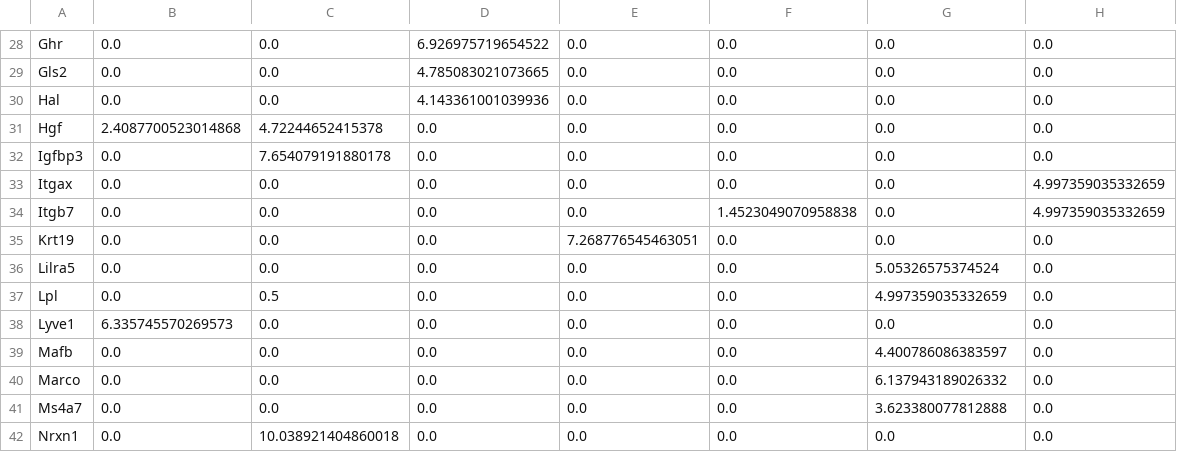
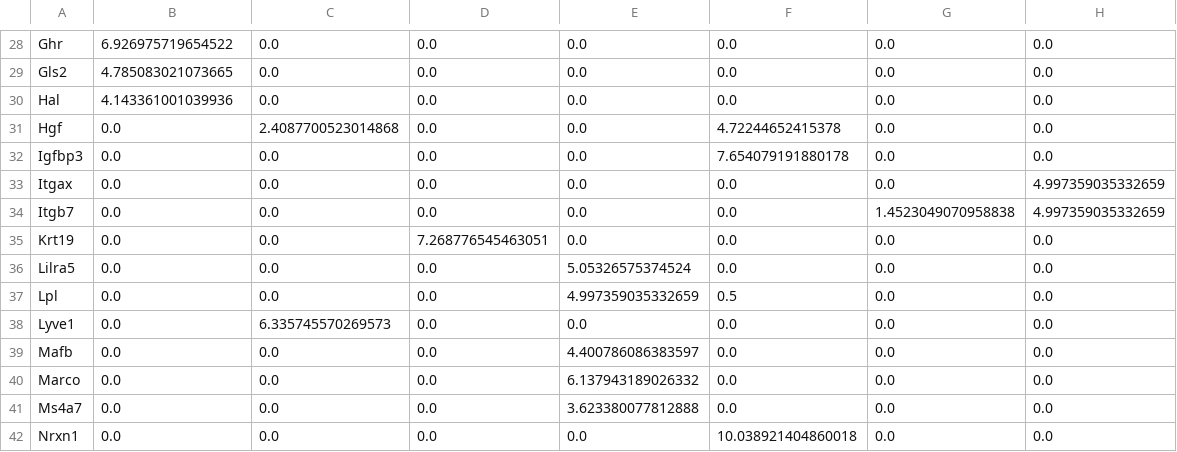
Before and after one commit to WoutVanhenden/Thesis, a CSV file: Marker_gene_lists/AtlasTopLevelScores_sort.csv, drawn as a sheet; only a part is shown, gaps mark what is left out; the diff covers the shown part only; the diff names each change by its address in the sheet, - before the commit and + after, or states it on an @@ line.

```diff
--- a/Marker_gene_lists/AtlasTopLevelScores_sort.csv
+++ b/Marker_gene_lists/AtlasTopLevelScores_sort.csv
-B28: 0.0
+B28: 6.926975719654522
-D28: 6.926975719654522
+D28: 0.0
-B29: 0.0
+B29: 4.785083021073665
-D29: 4.785083021073665
+D29: 0.0
-B30: 0.0
+B30: 4.143361001039936
-D30: 4.143361001039936
+D30: 0.0
-B31: 2.4087700523014868
+B31: 0.0
-C31: 4.72244652415378
+C31: 2.4087700523014868
-F31: 0.0
+F31: 4.72244652415378
-C32: 7.654079191880178
+C32: 0.0
-F32: 0.0
+F32: 7.654079191880178
-F34: 1.4523049070958838
+F34: 0.0
-G34: 0.0
+G34: 1.4523049070958838
-D35: 0.0
+D35: 7.268776545463051
-E35: 7.268776545463051
+E35: 0.0
-E36: 0.0
+E36: 5.05326575374524
-G36: 5.05326575374524
+G36: 0.0
-C37: 0.5
+C37: 0.0
-E37: 0.0
+E37: 4.997359035332659
-F37: 0.0
+F37: 0.5
-G37: 4.997359035332659
+G37: 0.0
-B38: 6.335745570269573
+B38: 0.0
-C38: 0.0
+C38: 6.335745570269573
-E39: 0.0
+E39: 4.400786086383597
-G39: 4.400786086383597
+G39: 0.0
-E40: 0.0
+E40: 6.137943189026332
-G40: 6.137943189026332
+G40: 0.0
-E41: 0.0
+E41: 3.623380077812888
-G41: 3.623380077812888
+G41: 0.0
-C42: 10.038921404860018
+C42: 0.0
-F42: 0.0
+F42: 10.038921404860018
```
Also changed, not shown: 1 added row, 1 removed row and 99 edited cells elsewhere in this file, Marker_gene_lists/AtlasSecondLevelScores_sort.csv, Marker_gene_lists/AtlasSecondLevel_sort.csv, 4 other files.
